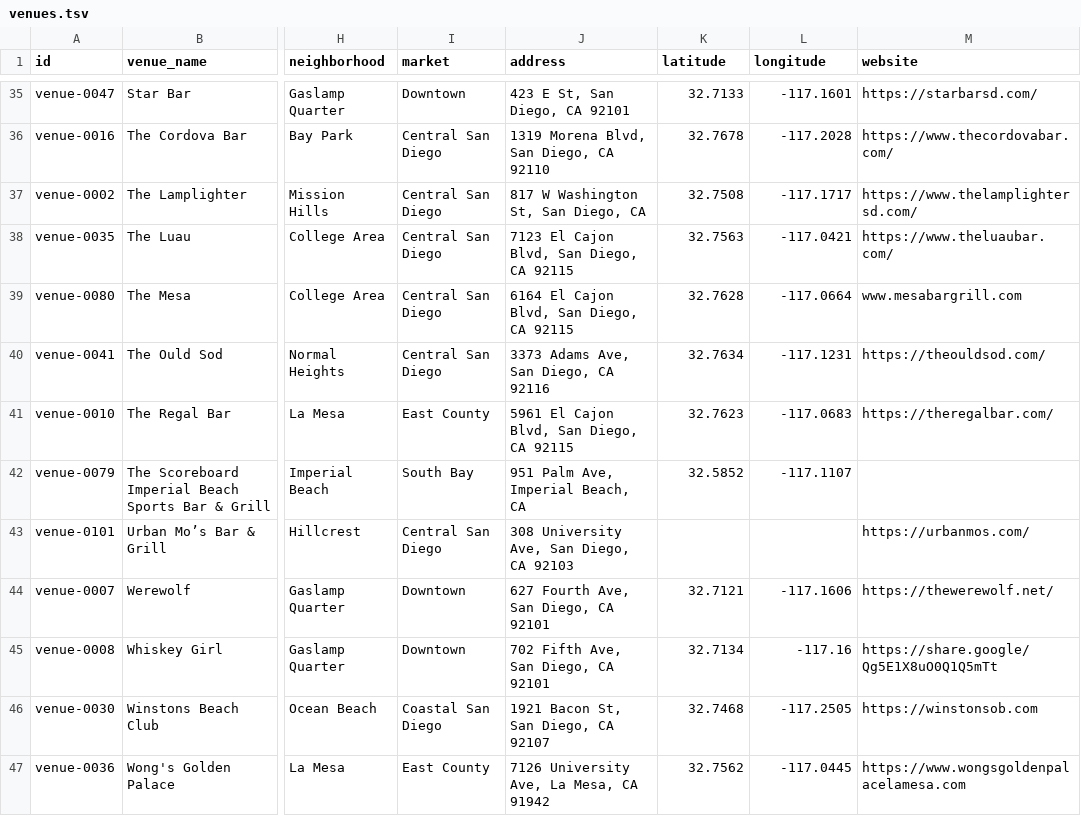
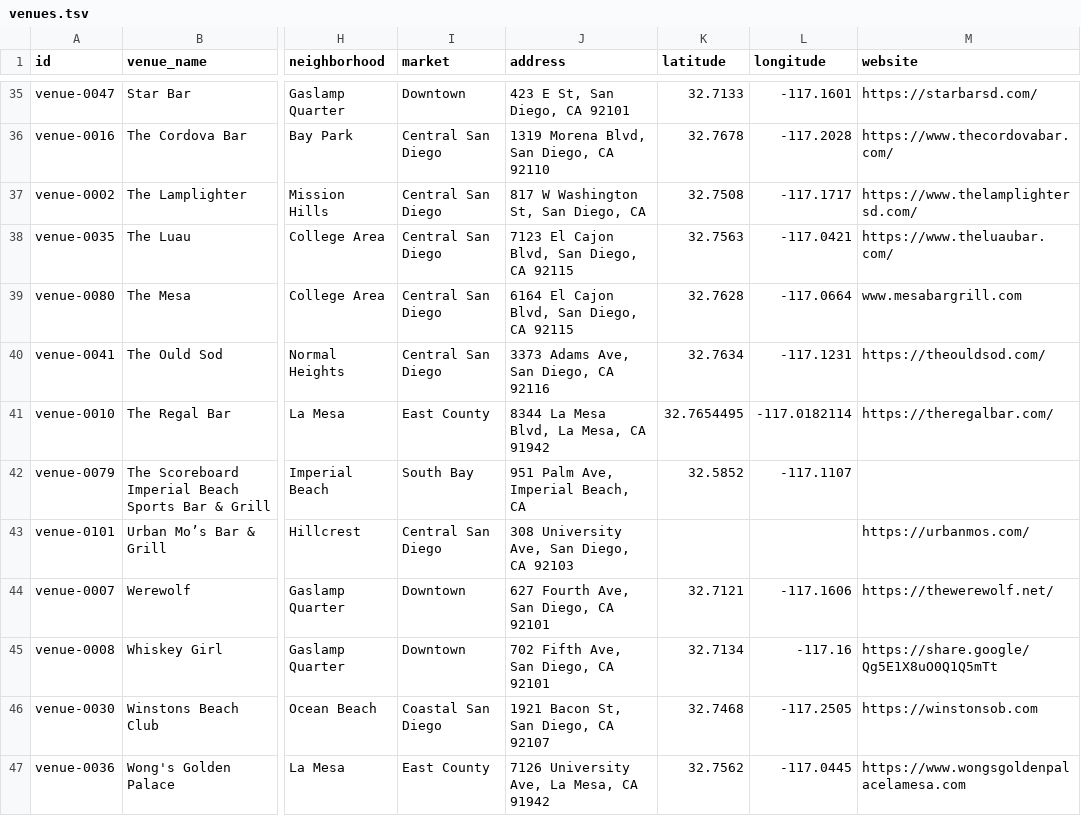
Before and after one commit to whiteinkcreates/singhub, a TSV file: public/data/venues.tsv, drawn as a sheet; only a part is shown, gaps mark what is left out; the diff names each change by its address in the sheet, - before the commit and + after, or states it on an @@ line.

Commit message:
Fix Regal Bar canonical location

```diff
--- a/public/data/venues.tsv
+++ b/public/data/venues.tsv
-J41 (address): 5961 El Cajon Blvd, San Diego, CA 92115
+J41 (address): 8344 La Mesa Blvd, La Mesa, CA 91942
-K41 (latitude): 32.7623
+K41 (latitude): 32.7654495
-L41 (longitude): -117.0683
+L41 (longitude): -117.0182114
```
